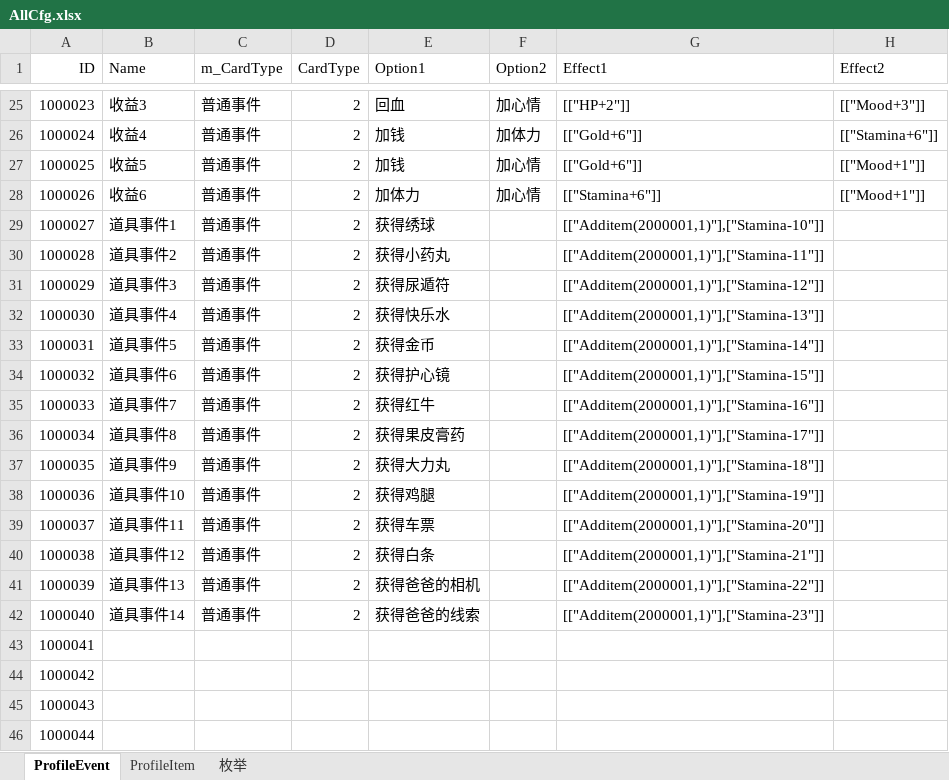
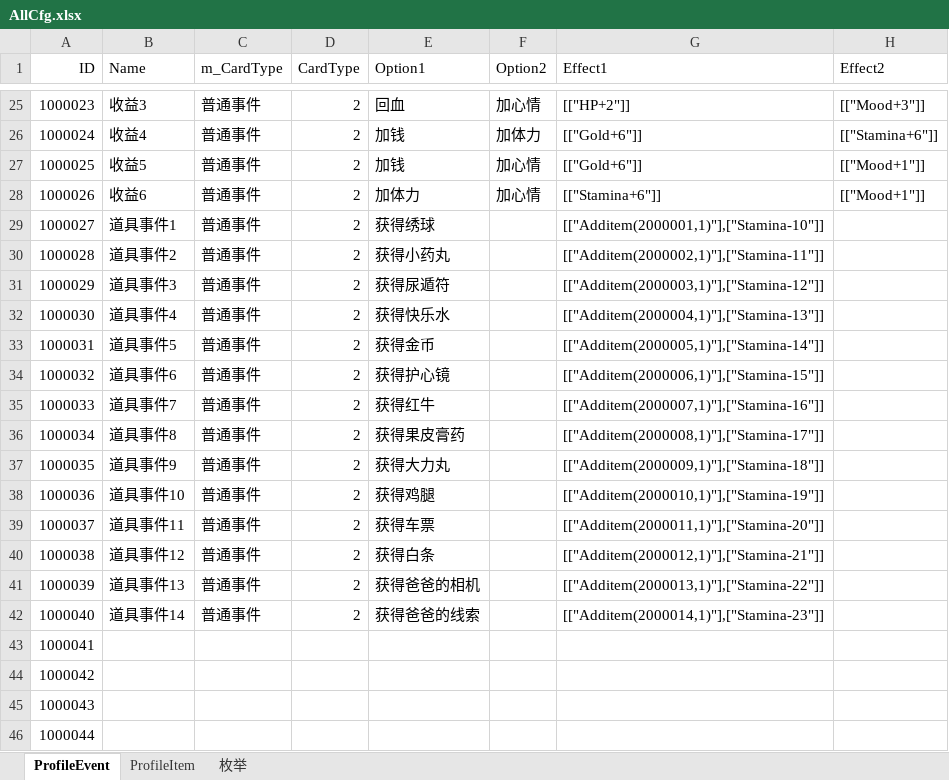
Before and after one commit to tianlang0704/Choice, an Excel workbook: Assets/Resources/Excels/AllCfg.xlsx, sheet ProfileEvent, drawn as a sheet; only a part is shown, gaps mark what is left out; values as stored, in another font and other column widths than the file's, no borders; the diff names each change by its address in the sheet, - before the commit and + after, or states it on an @@ line.

```diff
--- a/Assets/Resources/Excels/AllCfg.xlsx (sheet ProfileEvent)
+++ b/Assets/Resources/Excels/AllCfg.xlsx (sheet ProfileEvent)
-G30 (Effect1): [["Additem(2000001,1)"],["Stamina-11"]]
+G30 (Effect1): [["Additem(2000002,1)"],["Stamina-11"]]
-G31 (Effect1): [["Additem(2000001,1)"],["Stamina-12"]]
+G31 (Effect1): [["Additem(2000003,1)"],["Stamina-12"]]
-G32 (Effect1): [["Additem(2000001,1)"],["Stamina-13"]]
+G32 (Effect1): [["Additem(2000004,1)"],["Stamina-13"]]
-G33 (Effect1): [["Additem(2000001,1)"],["Stamina-14"]]
+G33 (Effect1): [["Additem(2000005,1)"],["Stamina-14"]]
-G34 (Effect1): [["Additem(2000001,1)"],["Stamina-15"]]
+G34 (Effect1): [["Additem(2000006,1)"],["Stamina-15"]]
-G35 (Effect1): [["Additem(2000001,1)"],["Stamina-16"]]
+G35 (Effect1): [["Additem(2000007,1)"],["Stamina-16"]]
-G36 (Effect1): [["Additem(2000001,1)"],["Stamina-17"]]
+G36 (Effect1): [["Additem(2000008,1)"],["Stamina-17"]]
-G37 (Effect1): [["Additem(2000001,1)"],["Stamina-18"]]
+G37 (Effect1): [["Additem(2000009,1)"],["Stamina-18"]]
-G38 (Effect1): [["Additem(2000001,1)"],["Stamina-19"]]
+G38 (Effect1): [["Additem(2000010,1)"],["Stamina-19"]]
-G39 (Effect1): [["Additem(2000001,1)"],["Stamina-20"]]
+G39 (Effect1): [["Additem(2000011,1)"],["Stamina-20"]]
-G40 (Effect1): [["Additem(2000001,1)"],["Stamina-21"]]
+G40 (Effect1): [["Additem(2000012,1)"],["Stamina-21"]]
-G41 (Effect1): [["Additem(2000001,1)"],["Stamina-22"]]
+G41 (Effect1): [["Additem(2000013,1)"],["Stamina-22"]]
-G42 (Effect1): [["Additem(2000001,1)"],["Stamina-23"]]
+G42 (Effect1): [["Additem(2000014,1)"],["Stamina-23"]]
```
Also changed, not shown: sheet ProfileItem.
